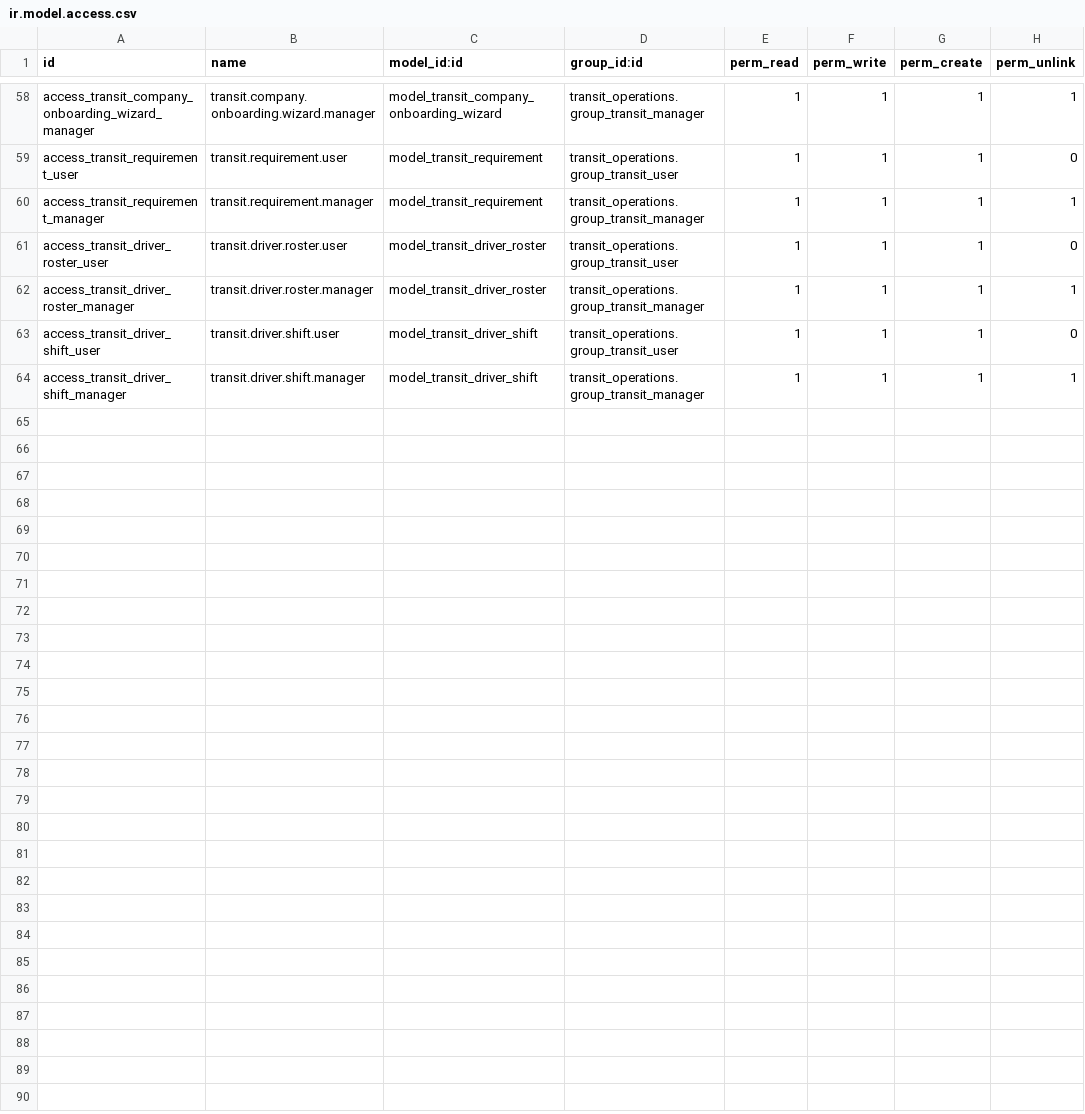
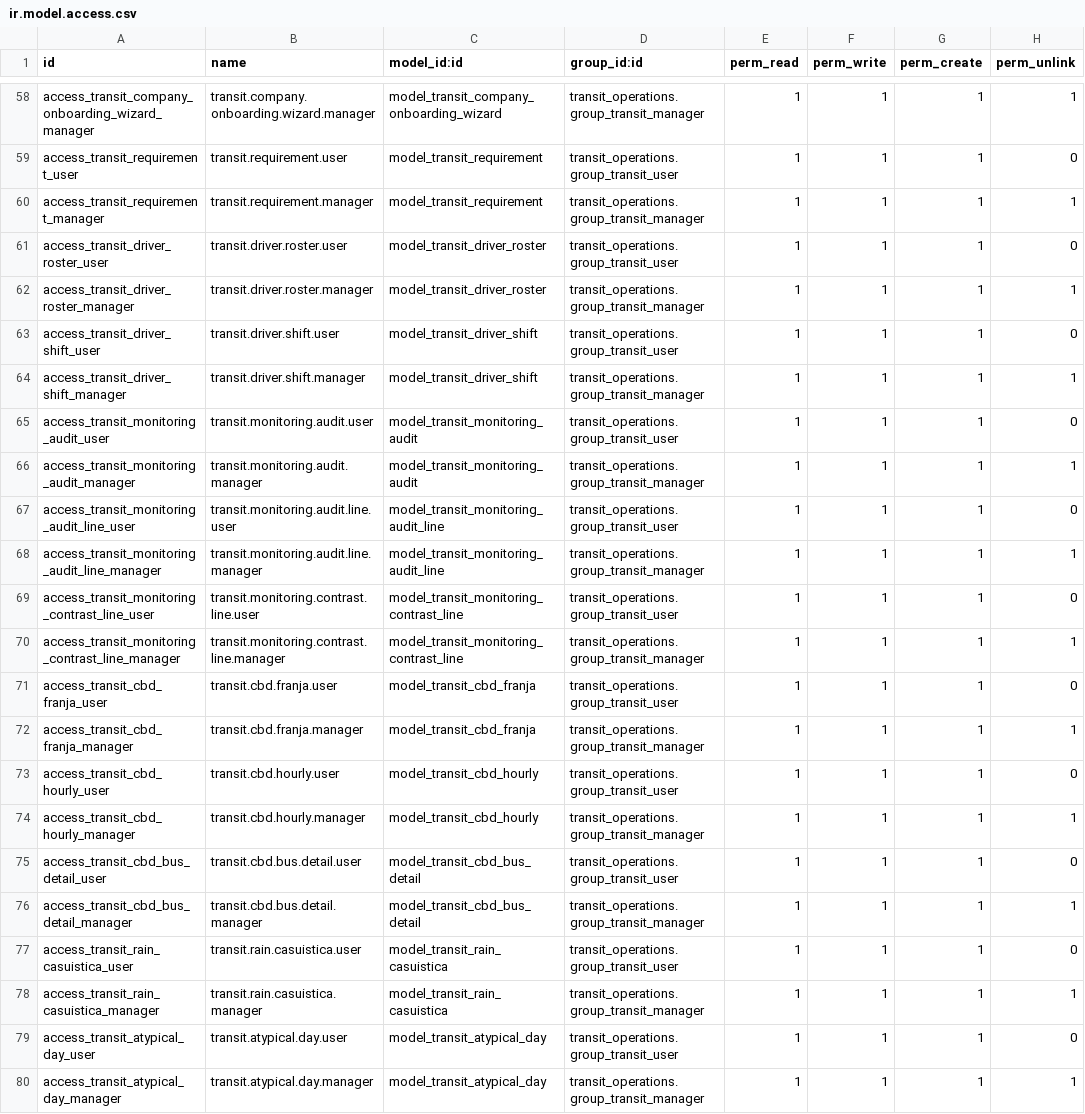
Before and after one commit to lprafael/transporte_odoo, a CSV file: custom_addons/transit_operations/security/ir.model.access.csv, drawn as a sheet; only a part is shown, gaps mark what is left out; the diff names each change by its address in the sheet, - before the commit and + after, or states it on an @@ line.

Commit message:
feat: add regulatory CBD/IFO control across all CID franjas, dynamic compensation alerts, and Open-Meteo rain/atypical day storage

```diff
--- a/custom_addons/transit_operations/security/ir.model.access.csv
+++ b/custom_addons/transit_operations/security/ir.model.access.csv
+row 65: access_transit_monitoring_audit_user | transit.monitoring.audit.user | model_transit_monitoring_audit | transit_operations.group_transit_user | 1 | 1 | 1 | 0
+row 66: access_transit_monitoring_audit_manager | transit.monitoring.audit.manager | model_transit_monitoring_audit | transit_operations.group_transit_manager | 1 | 1 | 1 | 1
+row 67: access_transit_monitoring_audit_line_user | transit.monitoring.audit.line.user | model_transit_monitoring_audit_line | transit_operations.group_transit_user | 1 | 1 | 1 | 0
+row 68: access_transit_monitoring_audit_line_manager | transit.monitoring.audit.line.manager | model_transit_monitoring_audit_line | transit_operations.group_transit_manager | 1 | 1 | 1 | 1
+row 69: access_transit_monitoring_contrast_line_user | transit.monitoring.contrast.line.user | model_transit_monitoring_contrast_line | transit_operations.group_transit_user | 1 | 1 | 1 | 0
+row 70: access_transit_monitoring_contrast_line_manager | transit.monitoring.contrast.line.manager | model_transit_monitoring_contrast_line | transit_operations.group_transit_manager | 1 | 1 | 1 | 1
+row 71: access_transit_cbd_franja_user | transit.cbd.franja.user | model_transit_cbd_franja | transit_operations.group_transit_user | 1 | 1 | 1 | 0
+row 72: access_transit_cbd_franja_manager | transit.cbd.franja.manager | model_transit_cbd_franja | transit_operations.group_transit_manager | 1 | 1 | 1 | 1
+row 73: access_transit_cbd_hourly_user | transit.cbd.hourly.user | model_transit_cbd_hourly | transit_operations.group_transit_user | 1 | 1 | 1 | 0
+row 74: access_transit_cbd_hourly_manager | transit.cbd.hourly.manager | model_transit_cbd_hourly | transit_operations.group_transit_manager | 1 | 1 | 1 | 1
+row 75: access_transit_cbd_bus_detail_user | transit.cbd.bus.detail.user | model_transit_cbd_bus_detail | transit_operations.group_transit_user | 1 | 1 | 1 | 0
+row 76: access_transit_cbd_bus_detail_manager | transit.cbd.bus.detail.manager | model_transit_cbd_bus_detail | transit_operations.group_transit_manager | 1 | 1 | 1 | 1
+row 77: access_transit_rain_casuistica_user | transit.rain.casuistica.user | model_transit_rain_casuistica | transit_operations.group_transit_user | 1 | 1 | 1 | 0
+row 78: access_transit_rain_casuistica_manager | transit.rain.casuistica.manager | model_transit_rain_casuistica | transit_operations.group_transit_manager | 1 | 1 | 1 | 1
+row 79: access_transit_atypical_day_user | transit.atypical.day.user | model_transit_atypical_day | transit_operations.group_transit_user | 1 | 1 | 1 | 0
+row 80: access_transit_atypical_day_manager | transit.atypical.day.manager | model_transit_atypical_day | transit_operations.group_transit_manager | 1 | 1 | 1 | 1
```
Also changed, not shown: 28 other files.
